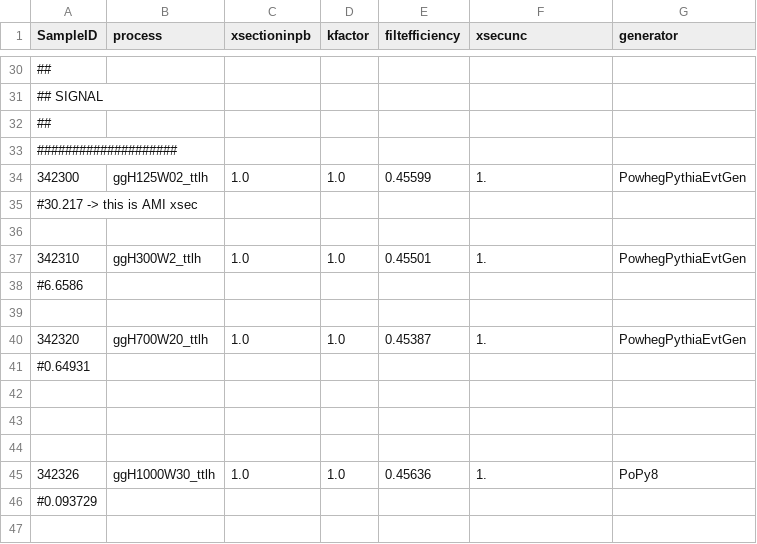
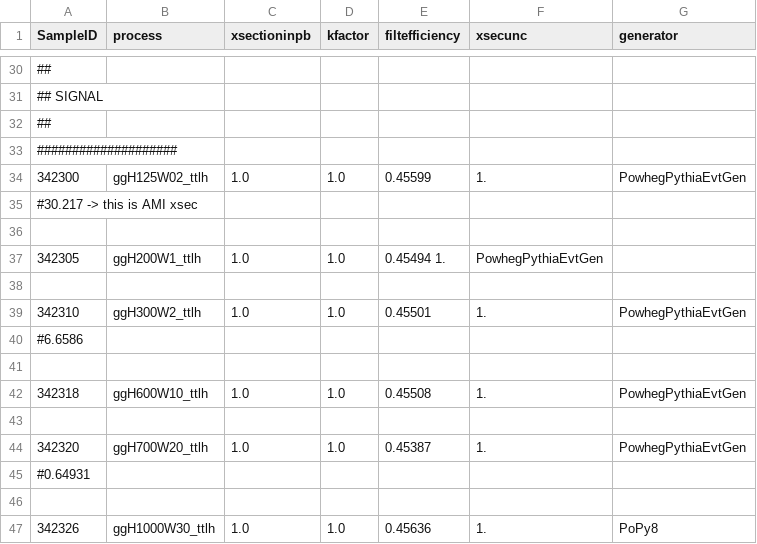
Before and after one commit to phreborn/MLCAF, a CSV file: share/configCommon/htautau_lephad_common_xsec.csv, drawn as a sheet; only a part is shown, gaps mark what is left out; the shorter side is filled out with more unchanged rows; removed rows and columns are numbered as before the commit, all else as after; the diff names each change by its address in the sheet, - before the commit and + after, or states it on an @@ line.

Commit message:
add new signal samples

```diff
--- a/share/configCommon/htautau_lephad_common_xsec.csv
+++ b/share/configCommon/htautau_lephad_common_xsec.csv
+row 37: 342305 | ggH200W1_ttlh | 1.0 | 1.0 | 0.45494 1. | PowhegPythiaEvtGen
+row 38: (empty)
+row 42: 342318 | ggH600W10_ttlh | 1.0 | 1.0 | 0.45508 | 1. | PowhegPythiaEvtGen
+row 43: (empty)
-row 42: (empty)
-row 43: (empty)
```
